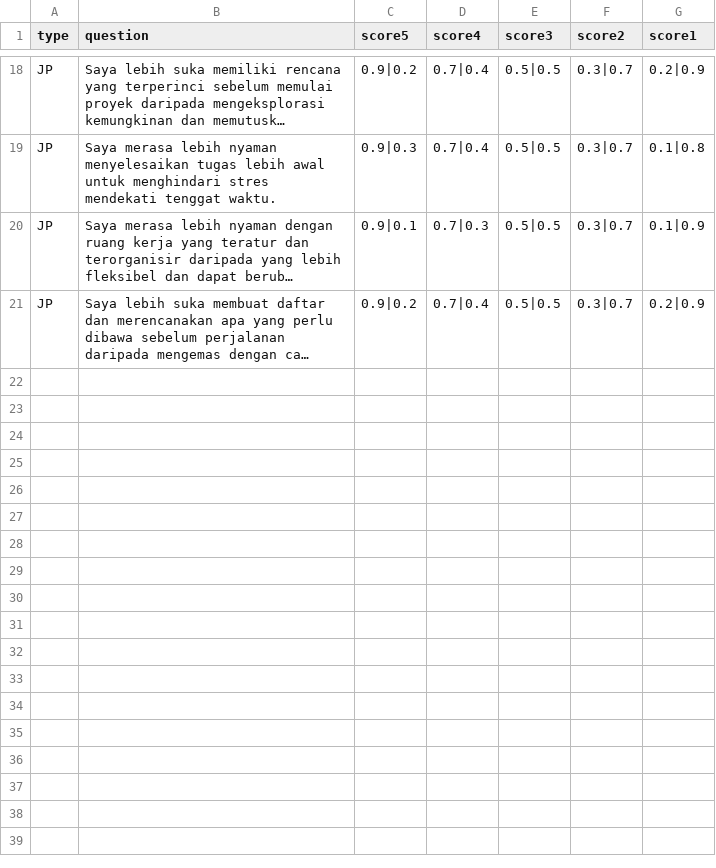
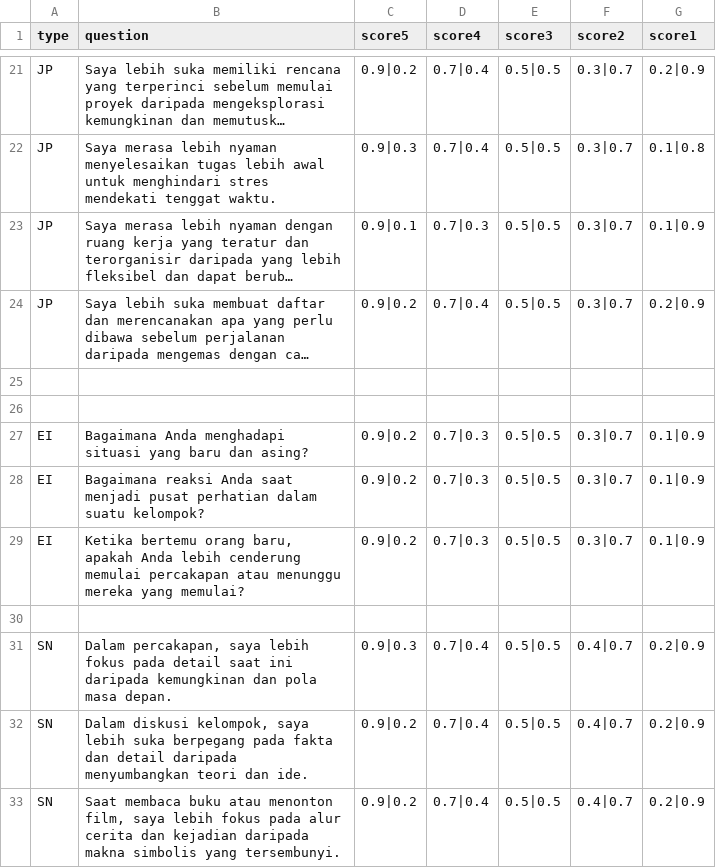
Before and after one commit to jagustinus/ukdc-app-mbti-app-ai, a CSV file: data/question.csv, drawn as a sheet; only a part is shown, gaps mark what is left out; long unchanged cells end in …; the diff covers the shown part only; the diff names each change by its address in the sheet, - before the commit and + after, or states it on an @@ line.

Commit message:
chore: use the new question instead.

```diff
--- a/data/question.csv
+++ b/data/question.csv
+row 25: (empty)
+row 26: (empty)
+row 27: EI | Bagaimana Anda menghadapi situasi yang baru dan asing? | 0.9|0.2 | 0.7|0.3 | 0.5|0.5 | 0.3|0.7 | 0.1|0.9
+row 28: EI | Bagaimana reaksi Anda saat menjadi pusat perhatian dalam suatu kelompok? | 0.9|0.2 | 0.7|0.3 | 0.5|0.5 | 0.3|0.7 | 0.1|0.9
+row 29: EI | Ketika bertemu orang baru, apakah Anda lebih cenderung memulai percakapan atau menunggu mereka yang memulai? | 0.9|0.2 | 0.7|0.3 | 0.5|0.5 | 0.3|0.7 | 0.1|0.9
+row 30: (empty)
+row 31: SN | Dalam percakapan, saya lebih fokus pada detail saat ini daripada kemungkinan dan pola masa depan. | 0.9|0.3 | 0.7|0.4 | 0.5|0.5 | 0.4|0.7 | 0.2|0.9
+row 32: SN | Dalam diskusi kelompok, saya lebih suka berpegang pada fakta dan detail daripada menyumbangkan teori dan ide. | 0.9|0.2 | 0.7|0.4 | 0.5|0.5 | 0.4|0.7 | 0.2|0.9
+row 33: SN | Saat membaca buku atau menonton film, saya lebih fokus pada alur cerita dan kejadian daripada makna simbolis yang tersembunyi. | 0.9|0.2 | 0.7|0.4 | 0.5|0.5 | 0.4|0.7 | 0.2|0.9
```
Also changed, not shown: 11 added rows elsewhere in this file.
